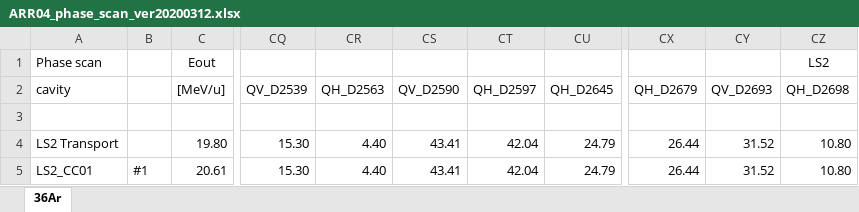
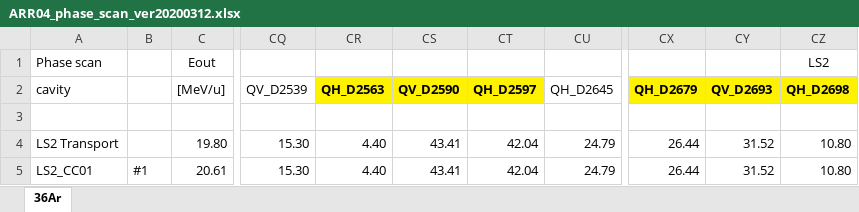
Before and after one commit to phantasy-project/phantasy-apps, an Excel workbook: phantasy_apps/settings_manager/contrib/settings_support_cavity_tuning/ARR04_phase_scan_ver20200312.xlsx, sheet 36Ar, drawn as a sheet; only a part is shown, gaps mark what is left out; values as stored, in another font and other column widths than the file's, no borders; the diff names each change by its address in the sheet, - before the commit and + after, or states it on an @@ line.

Commit message:
MNT/SM: Mark quads in cavity support settings file for later checking.

```diff
--- a/phantasy_apps/settings_manager/contrib/settings_support_cavity_tuning/ARR04_phase_scan_ver20200312.xlsx (sheet 36Ar)
+++ b/phantasy_apps/settings_manager/contrib/settings_support_cavity_tuning/ARR04_phase_scan_ver20200312.xlsx (sheet 36Ar)
@@ CR2:CT2 fill: none → #FFF200, bold: off → on @@
@@ CX2:CZ2 fill: none → #FFF200, bold: off → on @@
```
